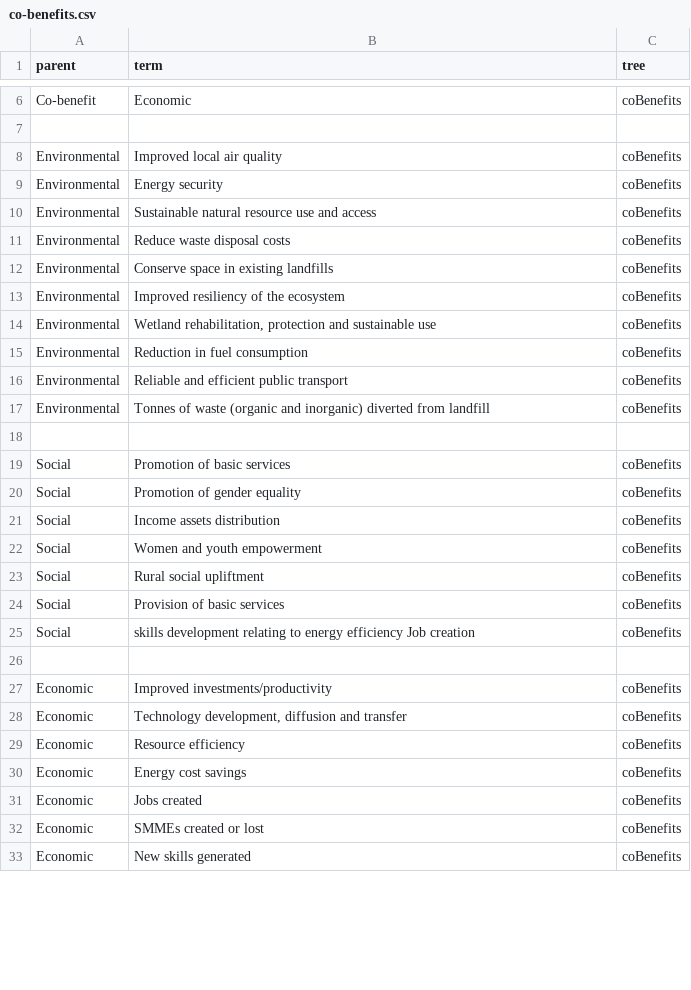
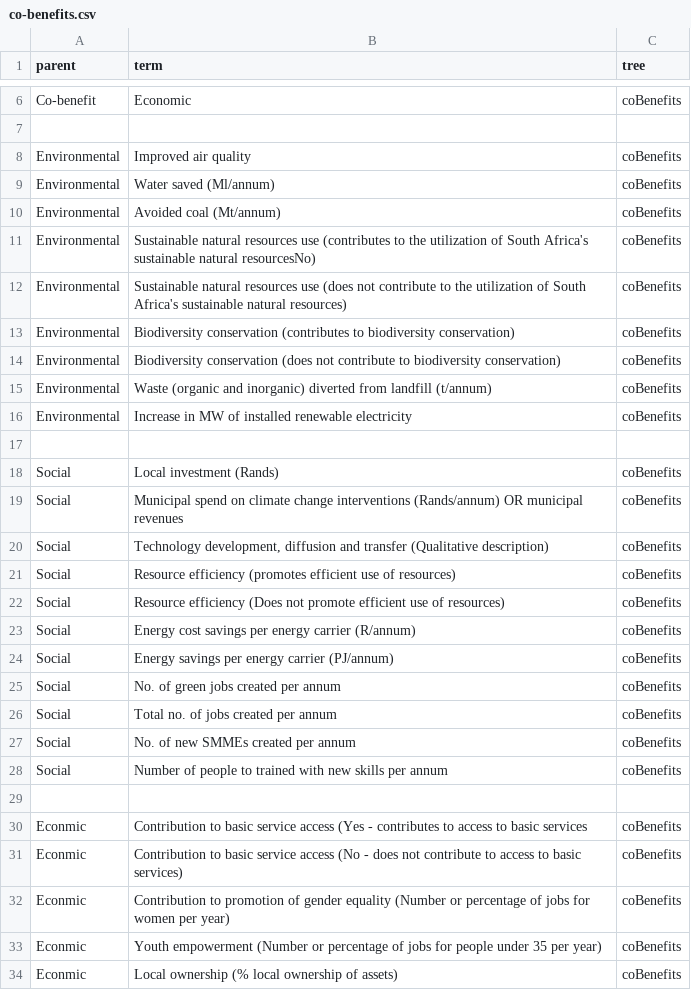
Before and after one commit to SAEON/national-climate-change-response-database, a CSV file: src/api/src/graphql/resolvers/mutations/seed-database/vocabularies/trees/co-benefits.csv, drawn as a sheet; only a part is shown, gaps mark what is left out; the diff covers the shown part only.

```diff
--- a/src/api/src/graphql/resolvers/mutations/seed-database/vocabularies/trees/co-benefits.csv
+++ b/src/api/src/graphql/resolvers/mutations/seed-database/vocabularies/trees/co-benefits.csv
@@ -7,27 +7,28 @@ Co-benefit,Economic,coBenefits
 
-Environmental,"Improved local air quality",coBenefits
-Environmental,"Energy security",coBenefits
-Environmental,"Sustainable natural resource use and access",coBenefits
-Environmental,"Reduce waste disposal costs",coBenefits
-Environmental,"Conserve space in existing landfills",coBenefits
-Environmental,"Improved resiliency of the ecosystem",coBenefits
-Environmental,"Wetland rehabilitation, protection and sustainable use",coBenefits
-Environmental,"Reduction in fuel consumption",coBenefits
-Environmental,"Reliable and efficient public transport",coBenefits
-Environmental,"Tonnes of waste (organic and inorganic) diverted from landfill",coBenefits
+Environmental,"Improved air quality",coBenefits
+Environmental,"Water saved (Ml/annum)",coBenefits
+Environmental,"Avoided coal (Mt/annum)",coBenefits
+Environmental,"Sustainable natural resources use (contributes to the utilization of South Africa's sustainable natural resourcesNo)",coBenefits
+Environmental,"Sustainable natural resources use (does not contribute to the utilization of South Africa's sustainable natural resources)",coBenefits
+Environmental,"Biodiversity conservation (contributes to biodiversity conservation)",coBenefits
+Environmental,"Biodiversity conservation (does not contribute to biodiversity conservation)",coBenefits
+Environmental,"Waste (organic and inorganic) diverted from landfill (t/annum)",coBenefits
+Environmental,"Increase in MW of installed renewable electricity",coBenefits
 
-Social,"Promotion of basic services",coBenefits
-Social,"Promotion of gender equality",coBenefits
-Social,"Income assets distribution",coBenefits
-Social,"Women and youth empowerment",coBenefits
-Social,"Rural social upliftment",coBenefits
-Social,"Provision of basic services",coBenefits
-Social,"skills development relating to energy efficiency Job creation",coBenefits
+Social,"Local investment (Rands)",coBenefits
+Social,"Municipal spend on climate change interventions (Rands/annum) OR municipal revenues",coBenefits
+Social,"Technology development, diffusion and transfer (Qualitative description)",coBenefits
+Social,"Resource efficiency (promotes efficient use of resources)",coBenefits
+Social,"Resource efficiency (Does not promote efficient use of resources)",coBenefits
+Social,"Energy cost savings per energy carrier (R/annum)",coBenefits
+Social,"Energy savings per energy carrier (PJ/annum)",coBenefits
+Social,"No. of green jobs created per annum",coBenefits
+Social,"Total no. of jobs created per annum",coBenefits
+Social,"No. of new SMMEs created per annum",coBenefits
+Social,"Number of people to trained with new skills per annum",coBenefits
 
-Economic,"Improved investments/productivity",coBenefits
-Economic,"Technology development, diffusion and transfer",coBenefits
-Economic,"Resource efficiency",coBenefits
-Economic,"Energy cost savings ",coBenefits
-Economic,"Jobs created ",coBenefits
-Economic,"SMMEs created or lost",coBenefits
-Economic,"New skills generated",coBenefits
+Econmic,"Contribution to basic service access (Yes - contributes to access to basic services",coBenefits
+Econmic,"Contribution to basic service access (No - does not contribute to access to basic services)",coBenefits
+Econmic,"Contribution to promotion of gender equality (Number or percentage of jobs for women per year)",coBenefits
+Econmic,"Youth empowerment (Number or percentage of jobs for people under 35 per year)",coBenefits
+Econmic,"Local ownership (% local ownership of assets)",coBenefits
```
Also changed, not shown: 4 edited cells elsewhere in this file, src/api/src/graphql/resolvers/mutations/seed-database/vocabularies/trees/adaptation-policies.csv, src/api/src/graphql/resolvers/mutations/seed-database/vocabularies/trees/mitigation-policies.csv, 16 other files.
